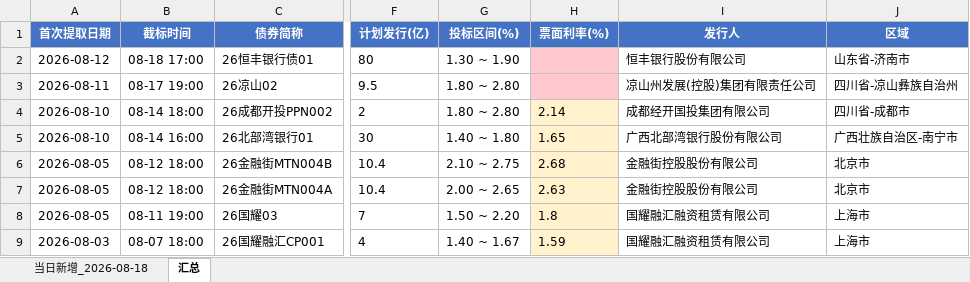
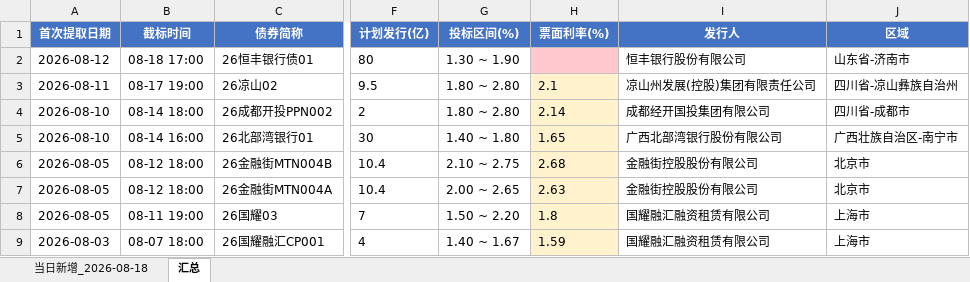
Before and after one commit to geomouse/innodealing-bond-export, an Excel workbook: data/信用债发行汇总_2026-08-18.xlsx, sheet 汇总, drawn as a sheet; only a part is shown, gaps mark what is left out; values as stored, in another font and other column widths than the file's, no borders; the diff names each change by its address in the sheet, - before the commit and + after, or states it on an @@ line.

```diff
--- a/data/信用债发行汇总_2026-08-18.xlsx (sheet 汇总)
+++ b/data/信用债发行汇总_2026-08-18.xlsx (sheet 汇总)
-H3 (票面利率(%)): (empty)
+H3 (票面利率(%)): 2.1
-H3 fill: #FFC7CE
+H3 fill: #FFF2CC
```
Also changed, not shown: data/credit_bond_2026-08-12.xlsx, data/credit_bond_2026-08-13.xlsx, 5 other files.
